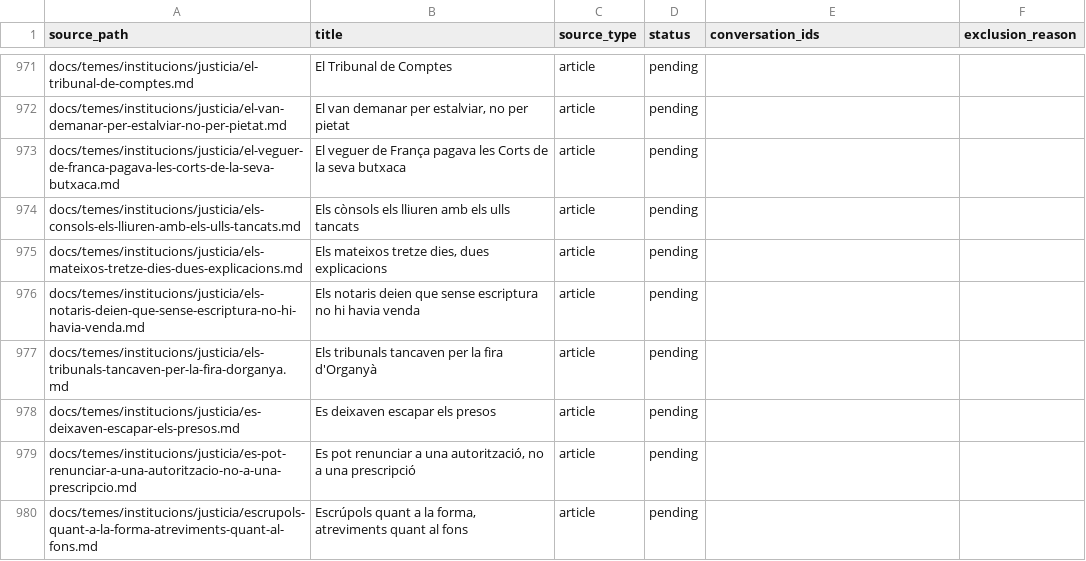
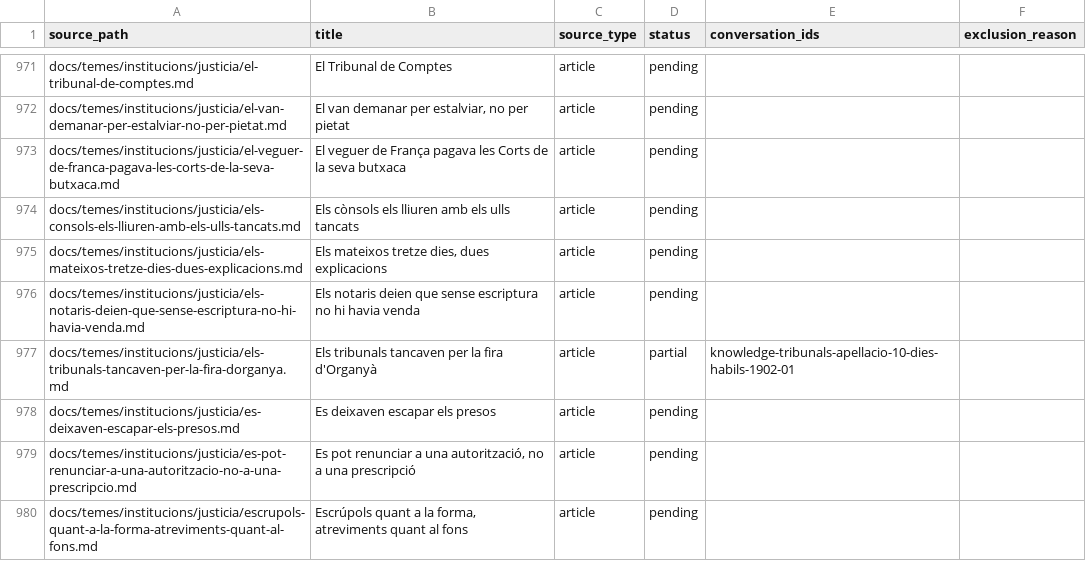
Before and after one commit to ericrisco/maia, a CSV file: training-data/knowledge/work/coverage.csv, drawn as a sheet; only a part is shown, gaps mark what is left out.

Commit message:
data(knowledge): explain historical appeal deadlines

```diff
--- a/training-data/knowledge/work/coverage.csv
+++ b/training-data/knowledge/work/coverage.csv
@@ -976,3 +976,3 @@ docs/temes/institucions/justicia/els-mateixos-tretze-dies-dues-explicacions.md,"
 docs/temes/institucions/justicia/els-notaris-deien-que-sense-escriptura-no-hi-havia-venda.md,Els notaris deien que sense escriptura no hi havia venda,article,pending,,
-docs/temes/institucions/justicia/els-tribunals-tancaven-per-la-fira-dorganya.md,Els tribunals tancaven per la fira d'Organyà,article,pending,,
+docs/temes/institucions/justicia/els-tribunals-tancaven-per-la-fira-dorganya.md,Els tribunals tancaven per la fira d'Organyà,article,partial,knowledge-tribunals-apellacio-10-dies-habils-1902-01,
 docs/temes/institucions/justicia/es-deixaven-escapar-els-presos.md,Es deixaven escapar els presos,article,pending,,
```
Also changed, not shown: 2 other files.
